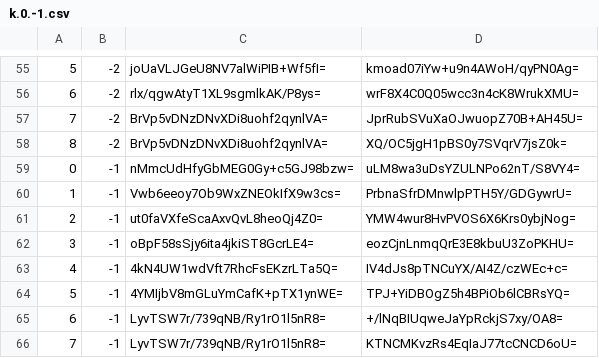
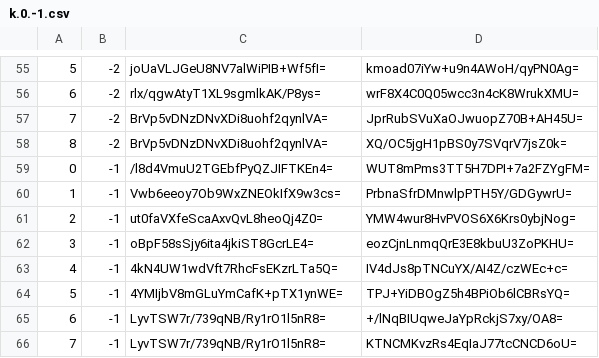
Before and after one commit to piperdeck/Fungi-Maps, a CSV file: Overworld/tiles/zoom.-1/metadata/k.0.-1.csv, drawn as a sheet; only a part is shown, gaps mark what is left out.

```diff
--- a/Overworld/tiles/zoom.-1/metadata/k.0.-1.csv
+++ b/Overworld/tiles/zoom.-1/metadata/k.0.-1.csv
@@ -58,3 +58,3 @@
 8,-2,BrVp5vDNzDNvXDi8uohf2qynlVA=,XQ/OC5jgH1pBS0y7SVqrV7jsZ0k=
-0,-1,nMmcUdHfyGbMEG0Gy+c5GJ98bzw=,uLM8wa3uDsYZULNPo62nT/S8VY4=
+0,-1,/l8d4VmuU2TGEbfPyQZJIFTKEn4=,WUT8mPms3TT5H7DPI+7a2FZYgFM=
 1,-1,Vwb6eeoy7Ob9WxZNEOkIfX9w3cs=,PrbnaSfrDMnwlpPTH5Y/GDGywrU=
```
Also changed, not shown: Overworld/tiles/zoom.-1/metadata/k.0.0.csv, Overworld/tiles/zoom.-2/metadata/k.0.-1.csv, 13 other files.
